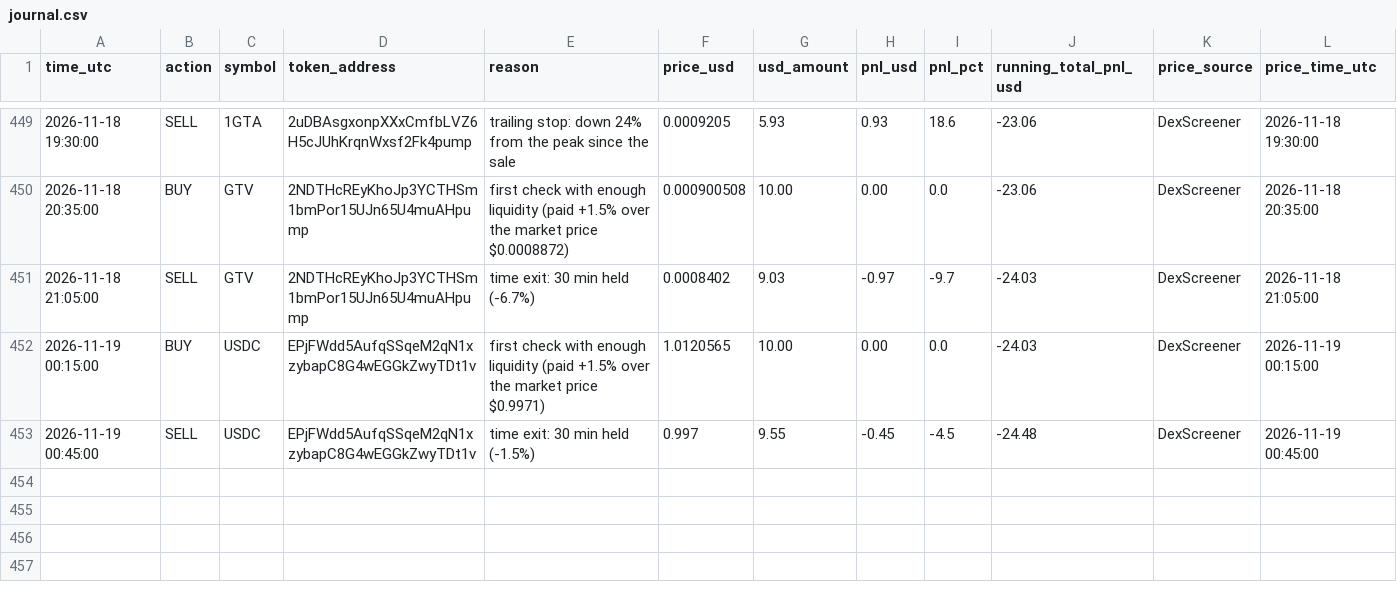
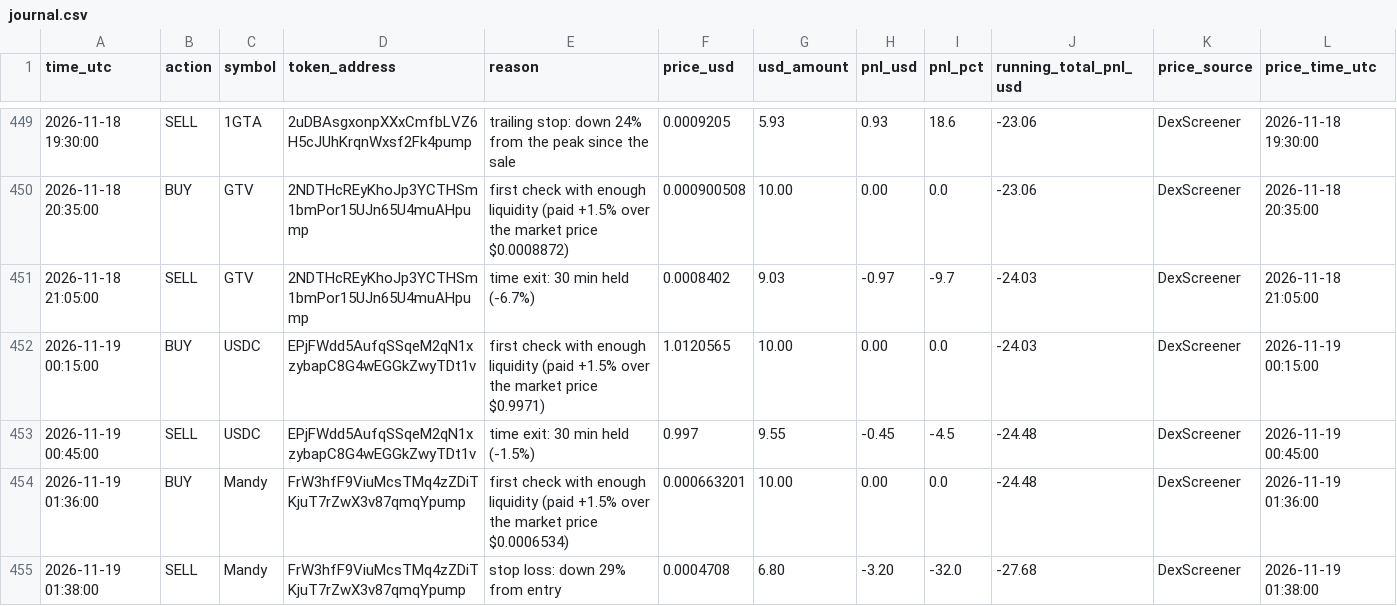
Before and after one commit to Asayed36/trading-bot, a CSV file: data/main-1min/liquid/l3/journal.csv, drawn as a sheet; only a part is shown, gaps mark what is left out; the diff names each change by its address in the sheet, - before the commit and + after, or states it on an @@ line.

```diff
--- a/data/main-1min/liquid/l3/journal.csv
+++ b/data/main-1min/liquid/l3/journal.csv
+row 454: 2026-11-19 01:36:00 | BUY | Mandy | FrW3hfF9ViuMcsTMq4zZDiTKjuT7rZwX3v87qmqYpump | first check with enough liquidity (paid +1.5% over the market price $0.0006534) | 0.000663201 | 10.00 | 0.00 | 0.0 | -24.48 | DexScreener | 2026-11-19 01:36:00
+row 455: 2026-11-19 01:38:00 | SELL | Mandy | FrW3hfF9ViuMcsTMq4zZDiTKjuT7rZwX3v87qmqYpump | stop loss: down 29% from entry | 0.0004708 | 6.80 | -3.20 | -32.0 | -27.68 | DexScreener | 2026-11-19 01:38:00
```
Also changed, not shown: data/launch/launches.csv, data/main-1min/liquid/l6/journal.csv, 33 other files.
